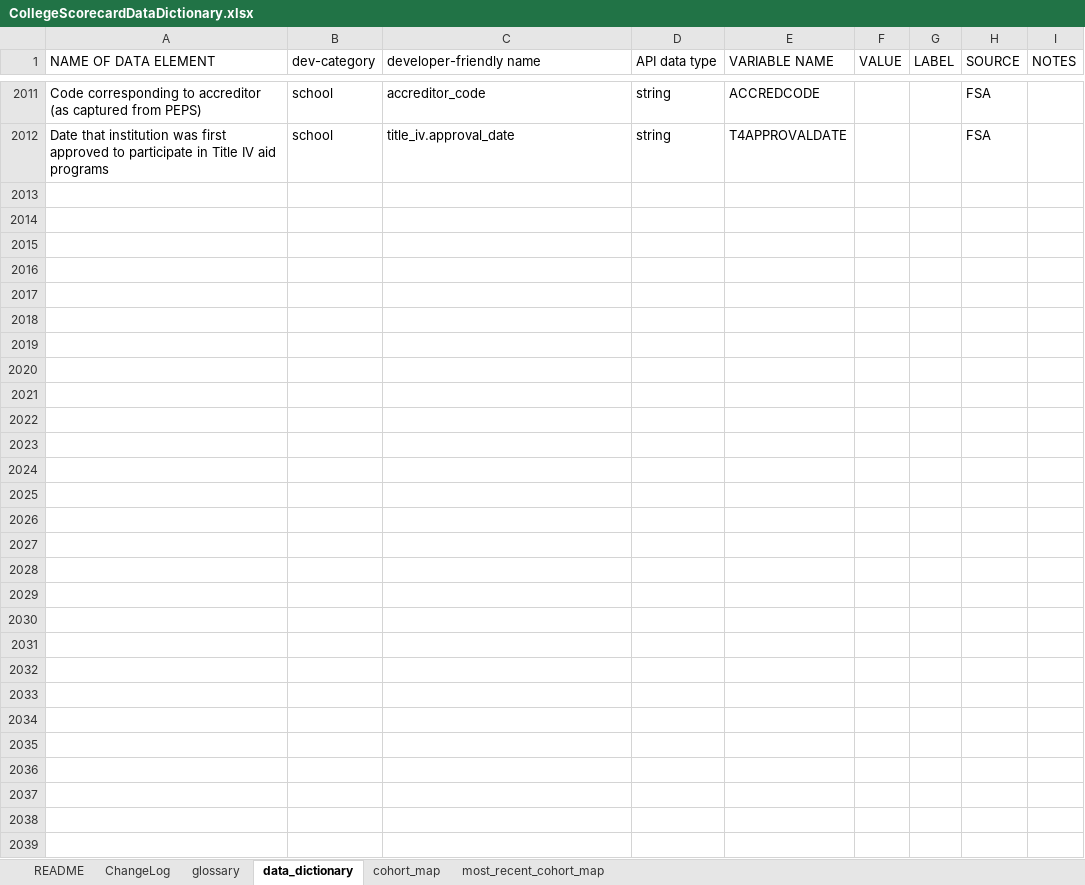
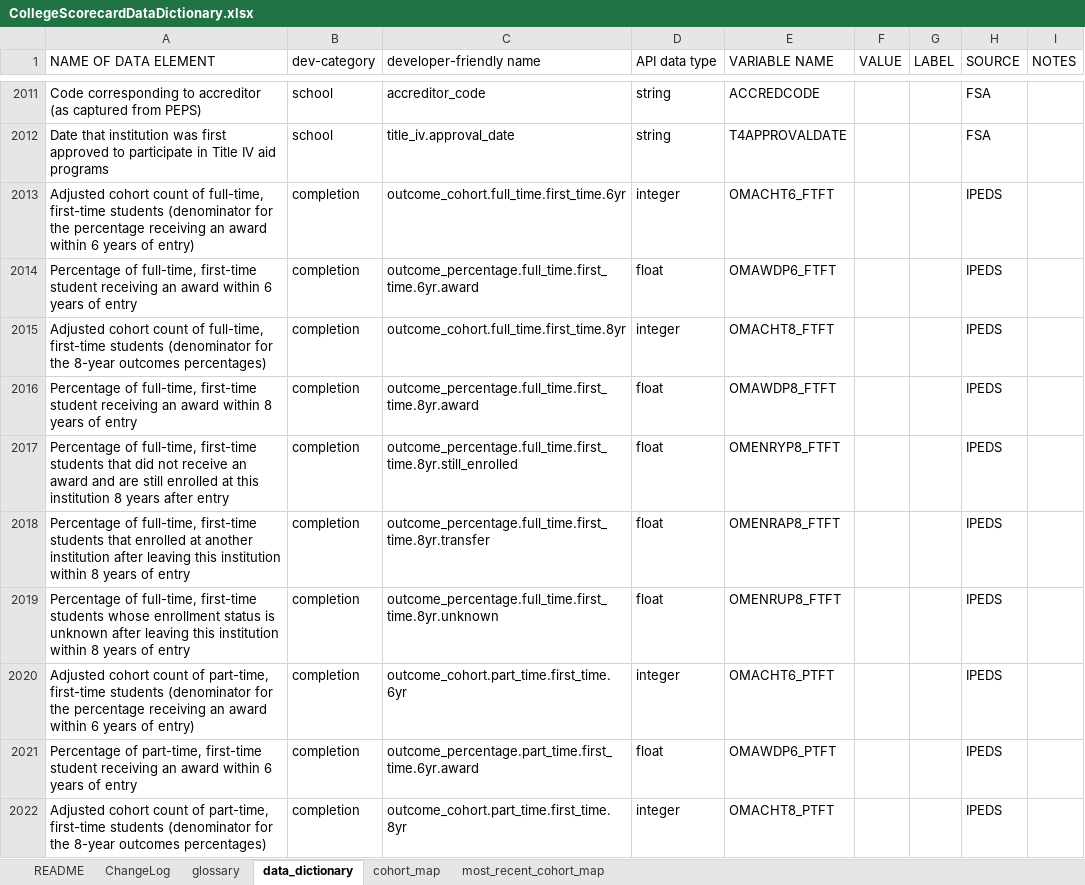
Before and after one commit to RTICWDT/college-scorecard, an Excel workbook: assets/CollegeScorecardDataDictionary.xlsx, sheet data_dictionary, drawn as a sheet; only a part is shown, gaps mark what is left out; values as stored, in another font and other column widths than the file's, no borders; conditional formats not drawn; the diff covers the shown part only; the diff names each change by its address in the sheet, - before the commit and + after, or states it on an @@ line.

Commit message:
Add updated data-dictionary and documenation for quarterly Dec. 2017 update

```diff
--- a/assets/CollegeScorecardDataDictionary.xlsx (sheet data_dictionary)
+++ b/assets/CollegeScorecardDataDictionary.xlsx (sheet data_dictionary)
+row 2013: Adjusted cohort count of full-time, first-time students (denominator for the percentage receiving an award within 6 years of entry) | completion | outcome_cohort.full_time.first_time.6yr | integer | OMACHT6_FTFT |  |  | IPEDS
+row 2014: Percentage of full-time, first-time student receiving an award within 6 years of entry | completion | outcome_percentage.full_time.first_time.6yr.award | float | OMAWDP6_FTFT |  |  | IPEDS
+row 2015: Adjusted cohort count of full-time, first-time students (denominator for the 8-year outcomes percentages) | completion | outcome_cohort.full_time.first_time.8yr | integer | OMACHT8_FTFT |  |  | IPEDS
+row 2016: Percentage of full-time, first-time student receiving an award within 8 years of entry | completion | outcome_percentage.full_time.first_time.8yr.award | float | OMAWDP8_FTFT |  |  | IPEDS
+row 2017: Percentage of full-time, first-time students that did not receive an award and are still enrolled at this institution 8 years after entry | completion | outcome_percentage.full_time.first_time.8yr.still_enrolled | float | OMENRYP8_FTFT |  |  | IPEDS
+row 2018: Percentage of full-time, first-time students that enrolled at another institution after leaving this institution within 8 years of entry | completion | outcome_percentage.full_time.first_time.8yr.transfer | float | OMENRAP8_FTFT |  |  | IPEDS
+row 2019: Percentage of full-time, first-time students whose enrollment status is unknown after leaving this institution within 8 years of entry | completion | outcome_percentage.full_time.first_time.8yr.unknown | float | OMENRUP8_FTFT |  |  | IPEDS
+row 2020: Adjusted cohort count of part-time, first-time students (denominator for the percentage receiving an award within 6 years of entry) | completion | outcome_cohort.part_time.first_time.6yr | integer | OMACHT6_PTFT |  |  | IPEDS
+row 2021: Percentage of part-time, first-time student receiving an award within 6 years of entry | completion | outcome_percentage.part_time.first_time.6yr.award | float | OMAWDP6_PTFT |  |  | IPEDS
+row 2022: Adjusted cohort count of part-time, first-time students (denominator for the 8-year outcomes percentages) | completion | outcome_cohort.part_time.first_time.8yr | integer | OMACHT8_PTFT |  |  | IPEDS
```
Also changed, not shown: 18 added rows and 7 edited cells elsewhere in this sheet, sheet cohort_map, sheet most_recent_cohort_map, sheet ChangeLog, 1 other file.
